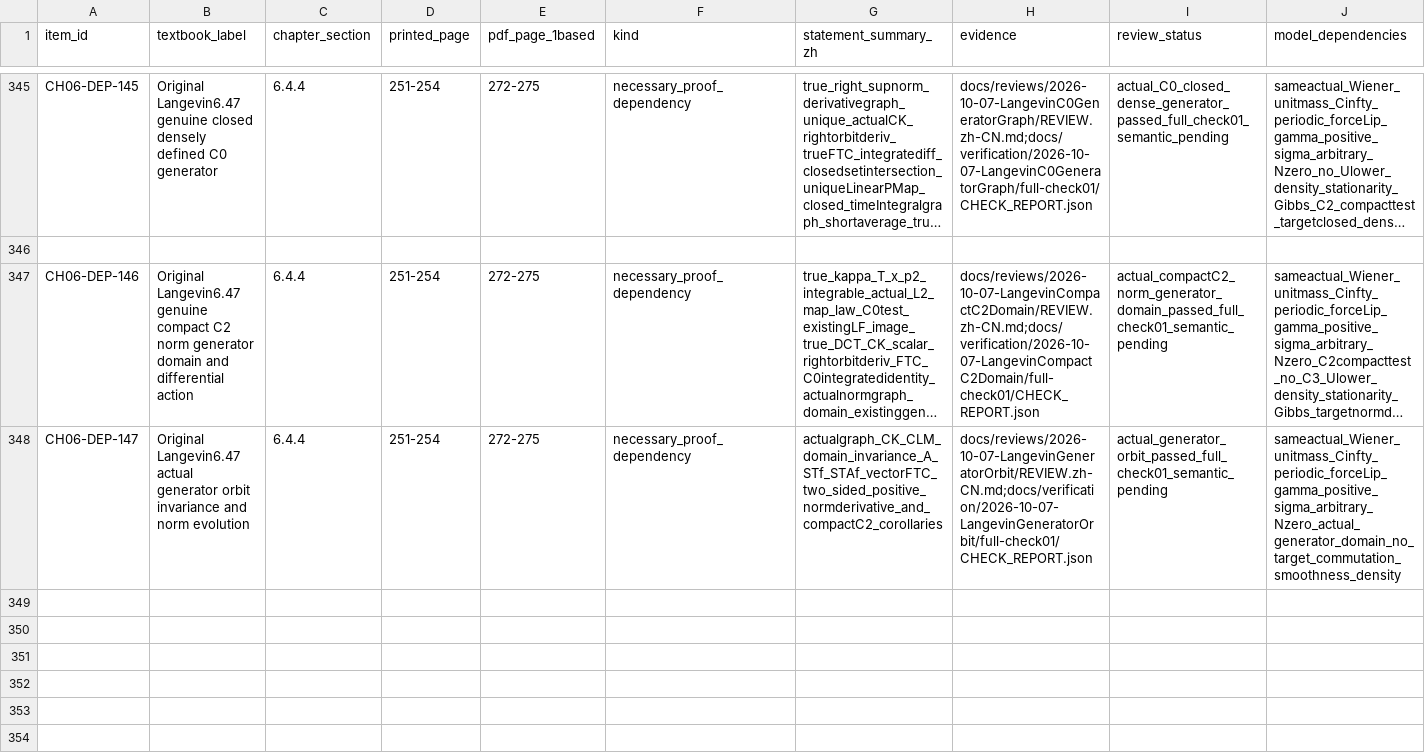
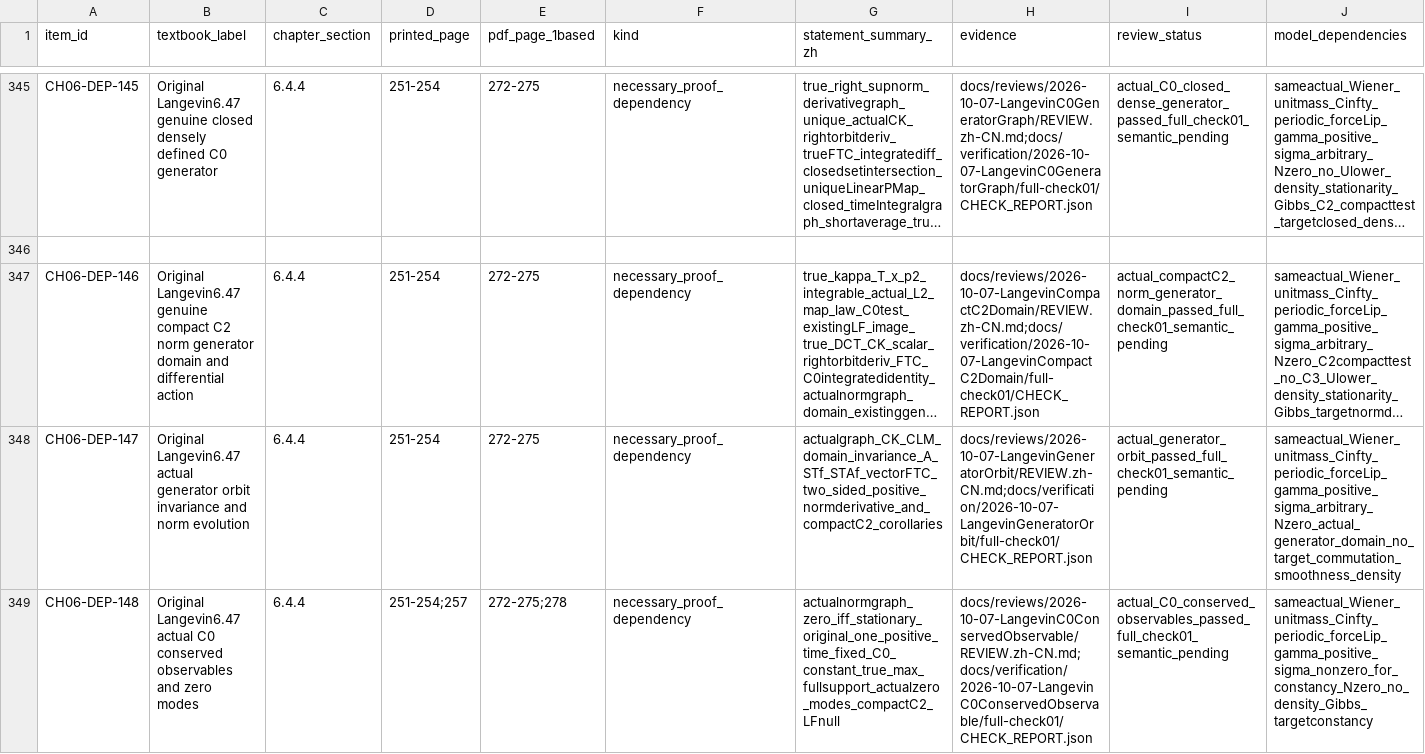
Before and after one commit to zhuanxv-G/MolecularDynamicsFormalization, a CSV file: docs/audits/2026-10-01-initial/CLAIM_LEDGER.csv, drawn as a sheet; only a part is shown, gaps mark what is left out; long unchanged cells end in …; rows hold the shown columns only; the diff names each change by its address in the sheet, - before the commit and + after, or states it on an @@ line.

Commit message:
Identify conserved observables of the actual Langevin C0 semigroup

```diff
--- a/docs/audits/2026-10-01-initial/CLAIM_LEDGER.csv
+++ b/docs/audits/2026-10-01-initial/CLAIM_LEDGER.csv
+row 349: CH06-DEP-148 | Original Langevin6.47 actual C0 conserved observables and zero modes | 6.4.4 | 251-254;257 | 272-275;278 | necessary_proof_dependency | actualnormgraph_zero_iff_stationary_original_one_positive_time_fixed_C0_constant_true_max_fullsupport_actualzero_modes_compactC2_LFnull | docs/reviews/2026-10-07-LangevinC0ConservedObservable/REVIEW.zh-CN.md;docs/verification/2026-10-07-LangevinC0ConservedObservable/full-check01/CHECK_REPORT.json | actual_C0_conserved_observables_passed_full_check01_semantic_pending | sameactual_Wiener_unitmass_Cinfty_periodic_forceLip_gamma_positive_sigma_nonzero_for_constancy_Nzero_no_density_Gibbs_targetconstancy
```
Also changed, not shown: docs/NOTATION_INVENTORY.csv, 30 other files.
